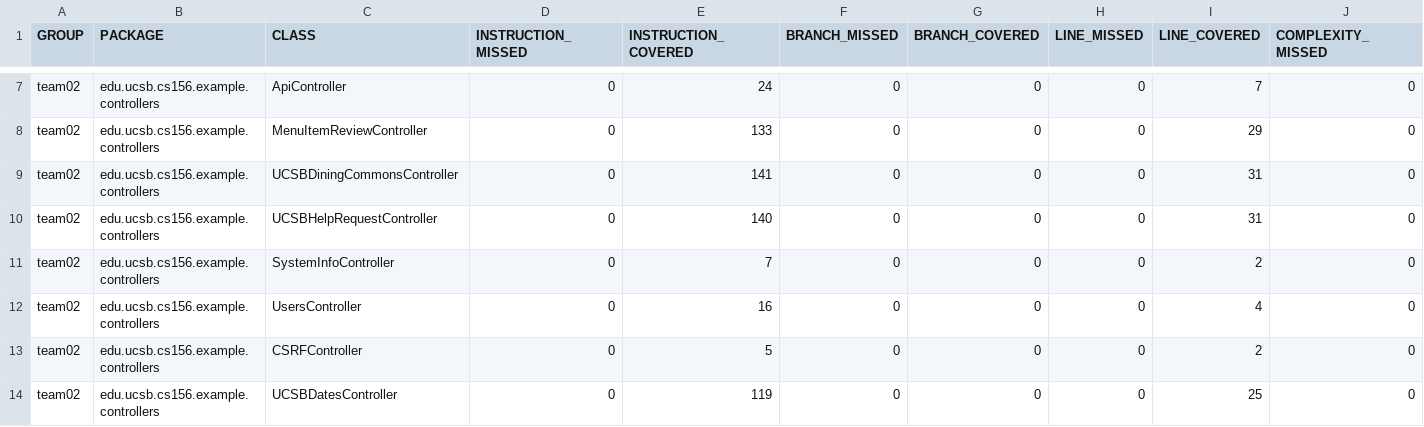
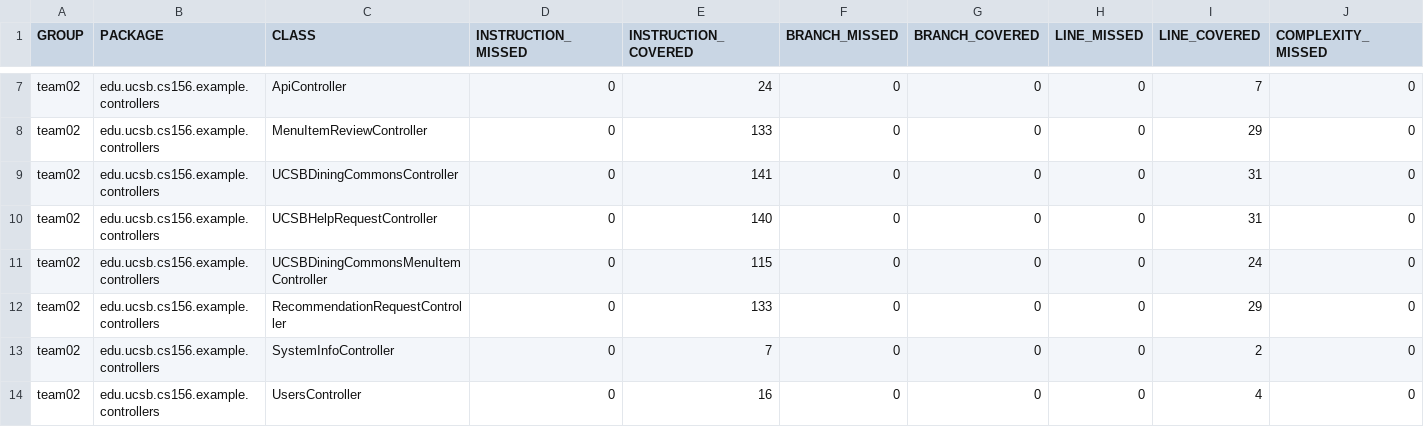
Before and after one commit to ucsb-cs156-w24/team02-w24-4pm-2, a CSV file: prs/55/jacoco/jacoco.csv, drawn as a sheet; only a part is shown, gaps mark what is left out; the shorter side is filled out with more unchanged rows; rows hold the shown columns only; the diff names each change by its address in the sheet, - before the commit and + after, or states it on an @@ line.

Commit message:
Deploying to gh-pages from @ ucsb-cs156-w24/team02-w24-4pm-2@5fbbf70926fa5e81a1db53c4e9685d10028563e1 🚀

```diff
--- a/prs/55/jacoco/jacoco.csv
+++ b/prs/55/jacoco/jacoco.csv
+row 11: team02 | edu.ucsb.cs156.example.controllers | UCSBDiningCommonsMenuItemController | 0 | 115 | 0 | 0 | 0 | 24 | 0
+row 12: team02 | edu.ucsb.cs156.example.controllers | RecommendationRequestController | 0 | 133 | 0 | 0 | 0 | 29 | 0
```
Also changed, not shown: 9 other files.
